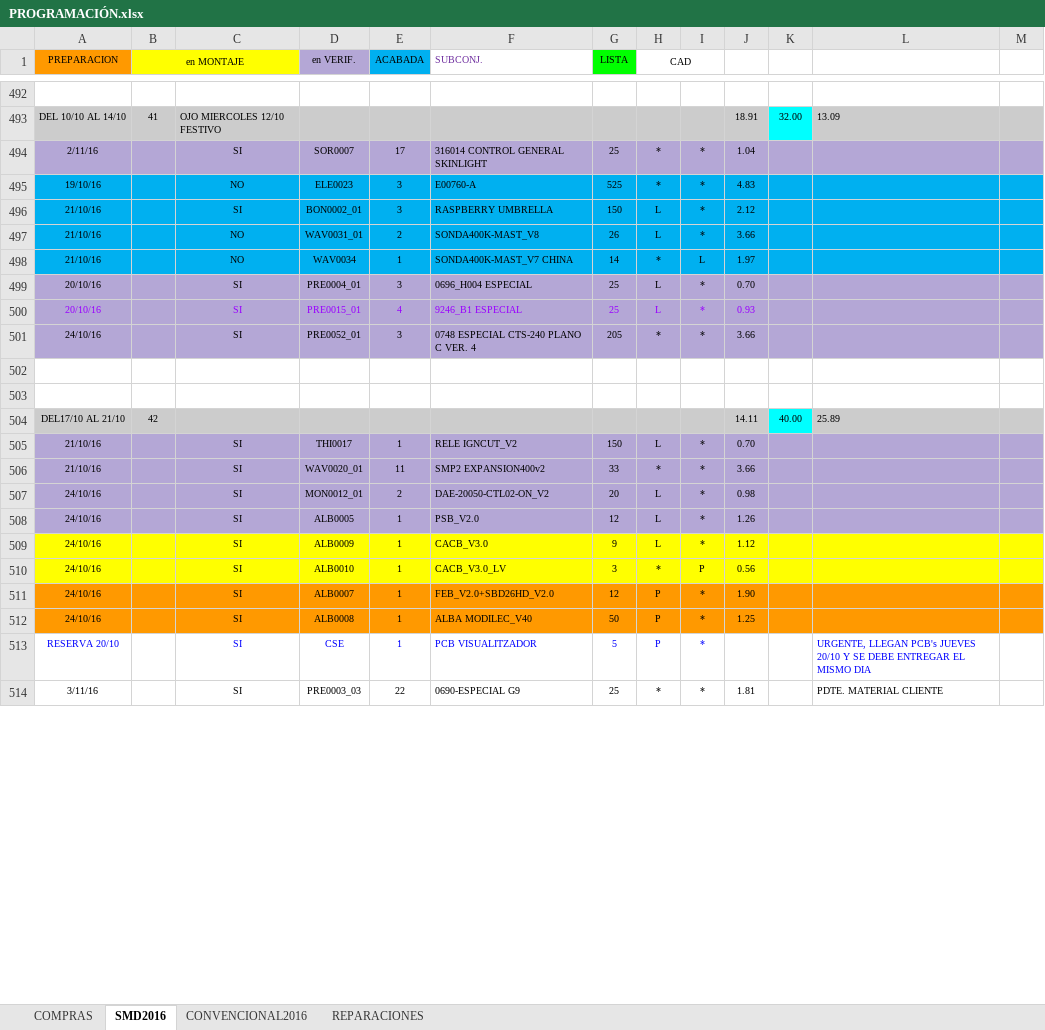
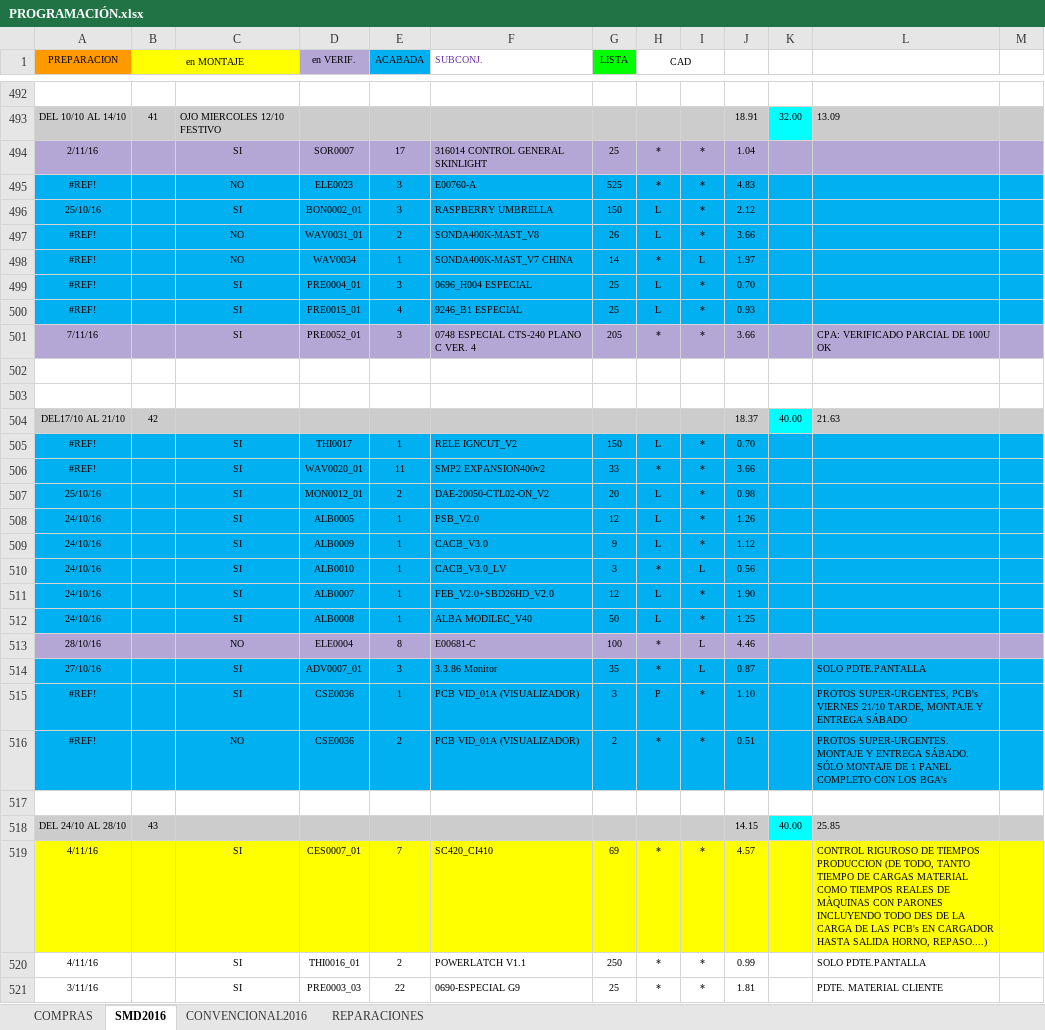
Before and after one commit to romerodrs/onaur_programacion, an Excel workbook: PROGRAMACIÓN.xlsx, sheet SMD2016, drawn as a sheet; only a part is shown, gaps mark what is left out; values as stored, in another font and other column widths than the file's, no borders; charts and pictures and conditional formats not drawn; addresses are those after the commit; the diff covers the shown part only; the diff names each change by its address in the sheet, - before the commit and + after, or states it on an @@ line.

```diff
--- a/PROGRAMACIÓN.xlsx (sheet SMD2016)
+++ b/PROGRAMACIÓN.xlsx (sheet SMD2016)
-A495 (PREPARACION): 19/10/16
+A495 (PREPARACION): #REF!
-A496 (PREPARACION): 21/10/16
+A496 (PREPARACION): 25/10/16
-A497:A498 (PREPARACION): 21/10/16
+A497:A498 (PREPARACION): #REF!
-A499:A500 (PREPARACION): 20/10/16
+A499:A500 (PREPARACION): #REF!
-A499:M500 fill: #B4A7D6
+A499:M500 fill: #00B0F0
-A500 text colour: #9900FF
+A500 text colour: black
-C500:J500 text colour: #9900FF
+C500:J500 text colour: black
-A501 (PREPARACION): 24/10/16
+A501 (PREPARACION): 7/11/16
-L501: (empty)
+L501: CPA: VERIFICADO PARCIAL DE 100U OK
-J504: 14.11
+J504: 18.37
-L504: 25.89
+L504: 21.63
-A505:A506 (PREPARACION): 21/10/16
+A505:A506 (PREPARACION): #REF!
-A505:M508 fill: #B4A7D6
+A505:M508 fill: #00B0F0
-A507 (PREPARACION): 24/10/16
+A507 (PREPARACION): 25/10/16
-A509:M510 fill: #FFFF00
+A509:M510 fill: #00B0F0
-I510: P
+I510: L
-A511:M512 fill: #FF9900
+A511:M512 fill: #00B0F0
-H511:H512 (CAD): P
+H511:H512 (CAD): L
+row 513: 28/10/16 |  | NO | ELE0004 | 8 | E00681-C | 100 | * | L | 4.46
+row 514: 27/10/16 |  | SI | ADV0007_01 | 3 | 3.3.86 Monitor | 35 | * | L | 0.87 |  | SOLO PDTE.PANTALLA
+row 515: #REF! |  | SI | CSE0036 | 1 | PCB VID_01A (VISUALIZADOR) | 3 | P | * | 1.10 |  | PROTOS SUPER-URGENTES, PCB's VIERNES 21/10 TARDE, MONTAJE Y ENTREGA SÁBADO
+row 516: #REF! |  | NO | CSE0036 | 2 | PCB VID_01A (VISUALIZADOR) | 2 | * | * | 0.51 |  | PROTOS SUPER-URGENTES. MONTAJE Y ENTREGA SÁBADO. SÓLO MONTAJE DE 1 PANEL COMPLETO CON LOS BGA's
-row 517: RESERVA 20/10 |  | SI | CSE | 1 | PCB VISUALITZADOR | 5 | P | * |  |  | URGENTE, LLEGAN PCB's JUEVES 20/10 Y SE DEBE ENTREGAR EL MISMO DIA
+row 517: (empty)
+row 518: DEL 24/10 AL 28/10 | 43 |  |  |  |  |  |  |  | 14.15 | 40.00 | 25.85
+row 519: 4/11/16 |  | SI | CES0007_01 | 7 | SC420_CI410 | 69 | * | * | 4.57 |  | CONTROL RIGUROSO DE TIEMPOS PRODUCCION (DE TODO, TANTO TIEMPO DE CARGAS MATERIAL COMO TIEMPOS REALES DE MÀQUINAS CON PARONES INCLUYENDO TODO DES DE LA CARGA DE LAS PCB's EN CARGADOR HASTA SALIDA HORNO, REPASO....)
+row 520: 4/11/16 |  | SI | THI0016_01 | 2 | POWERLATCH V1.1 | 250 | * | * | 0.99 |  | SOLO PDTE.PANTALLA
```
Also changed, not shown: 27 added rows, 34 removed rows, 6 moved rows, 48 edited cells and cell formats elsewhere in this sheet, sheet COMPRAS, sheet CONVENCIONAL2016, sheet REPARACIONES, formulas that keep their value, hidden cells, charts or pictures, 13 other files.
